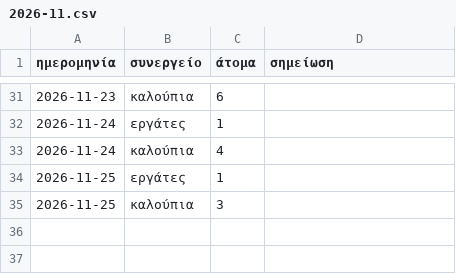
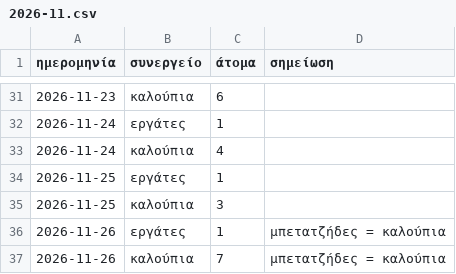
Before and after one commit to bonusticketsgr/konstantinoupoleos-12, a CSV file: μεροκάματα/2026-11.csv, drawn as a sheet; only a part is shown, gaps mark what is left out.

```diff
--- a/μεροκάματα/2026-11.csv
+++ b/μεροκάματα/2026-11.csv
@@ -35 +35,3 @@
 2026-11-25;καλούπια;3;
+2026-11-26;εργάτες;1;μπετατζήδες = καλούπια
+2026-11-26;καλούπια;7;μπετατζήδες = καλούπια
```
